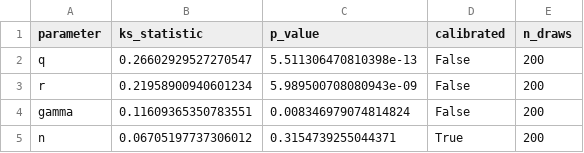
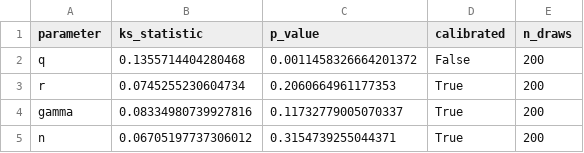
Before and after one commit to AngadKumar16/ReScience-C, a CSV file: bqa-replication/results/calibration/sbc_report_joint_induced.csv, drawn as a sheet.

```diff
--- a/bqa-replication/results/calibration/sbc_report_joint_induced.csv
+++ b/bqa-replication/results/calibration/sbc_report_joint_induced.csv
@@ -1,5 +1,5 @@
 parameter,ks_statistic,p_value,calibrated,n_draws
-q,0.26602929527270547,5.511306470810398e-13,False,200
-r,0.21958900940601234,5.989500708080943e-09,False,200
-gamma,0.11609365350783551,0.008346979074814824,False,200
+q,0.1355714404280468,0.0011458326664201372,False,200
+r,0.0745255230604734,0.2060664961177353,True,200
+gamma,0.08334980739927816,0.11732779005070337,True,200
 n,0.06705197737306012,0.3154739255044371,True,200
```
Also changed, not shown: bqa-replication/results/calibration/sbc_conditions_scaling_joint.csv, bqa-replication/results/calibration/sbc_results_joint_flat.csv, 50 other files.
